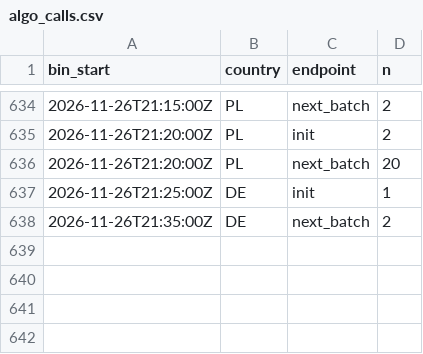
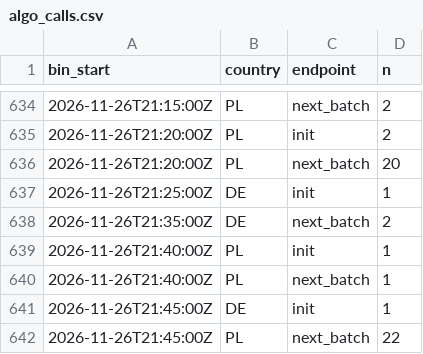
Before and after one commit to btrantruong/preferfeed-status, a CSV file: data/algo_calls.csv, drawn as a sheet; only a part is shown, gaps mark what is left out; the diff names each change by its address in the sheet, - before the commit and + after, or states it on an @@ line.

Commit message:
data: pulled_at 2026-11-26T21:49:05Z (laptop)

```diff
--- a/data/algo_calls.csv
+++ b/data/algo_calls.csv
+row 639: 2026-11-26T21:40:00Z | PL | init | 1
+row 640: 2026-11-26T21:40:00Z | PL | next_batch | 1
+row 641: 2026-11-26T21:45:00Z | DE | init | 1
+row 642: 2026-11-26T21:45:00Z | PL | next_batch | 22
```
Also changed, not shown: data/active.csv, data/attempts_hist.csv, 8 other files.
